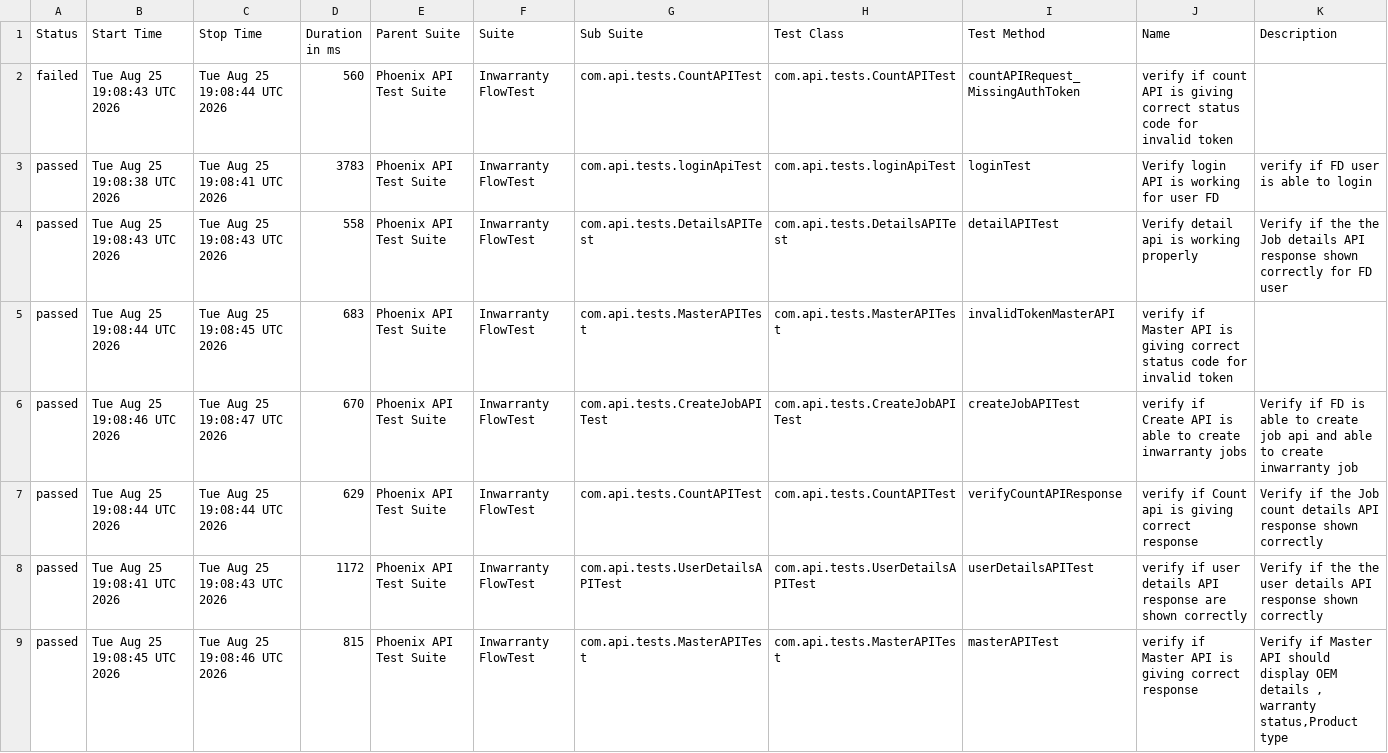
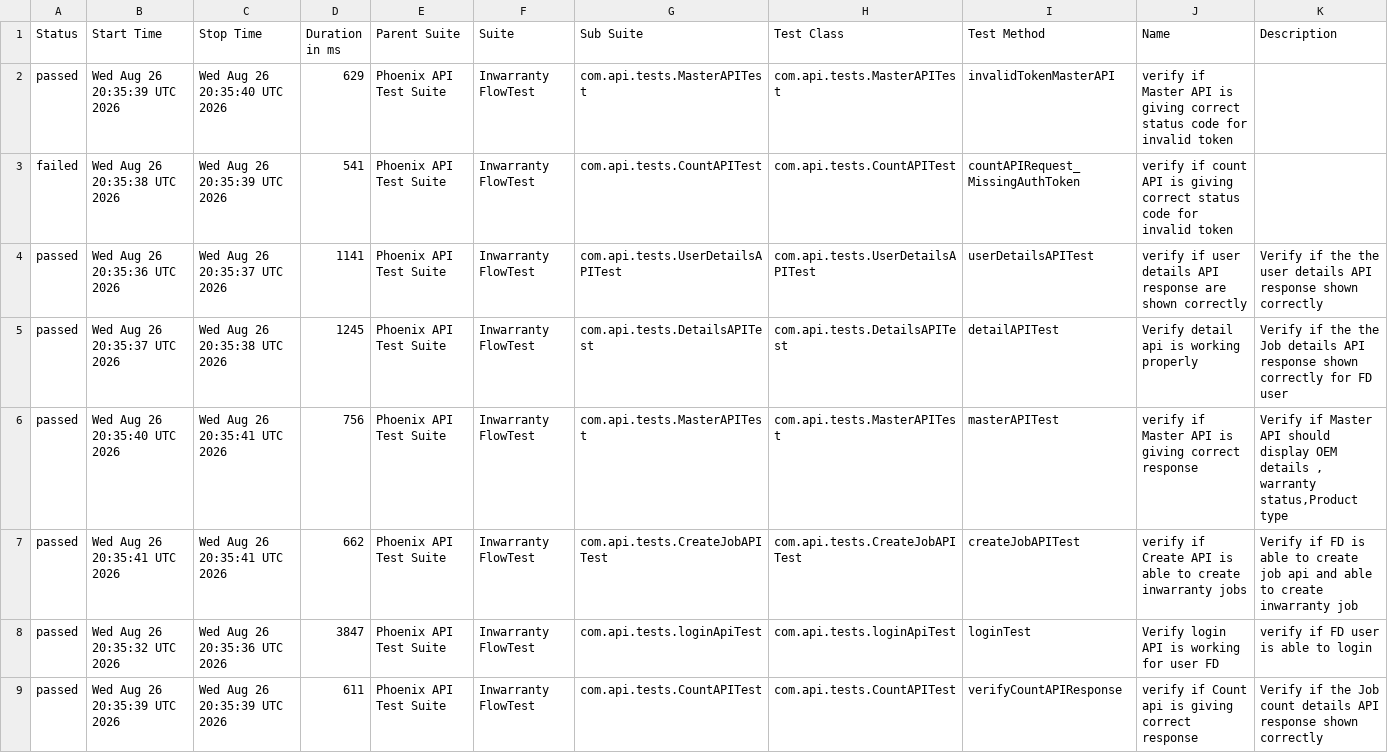
Before and after one commit to iamsourabh434/PhoenixTestAutomationFramework, a CSV file: data/suites.csv, drawn as a sheet.

```diff
--- a/data/suites.csv
+++ b/data/suites.csv
@@ -1,9 +1,9 @@
 "Status","Start Time","Stop Time","Duration in ms","Parent Suite","Suite","Sub Suite","Test Class","Test Method","Name","Description"
-"failed","Tue Aug 25 19:08:43 UTC 2026","Tue Aug 25 19:08:44 UTC 2026","560","Phoenix API Test Suite","Inwarranty FlowTest","com.api.tests.CountAPITest","com.api.tests.CountAPITest","countAPIRequest_MissingAuthToken","verify if count API is giving correct status code for invalid token",""
-"passed","Tue Aug 25 19:08:38 UTC 2026","Tue Aug 25 19:08:41 UTC 2026","3783","Phoenix API Test Suite","Inwarranty FlowTest","com.api.tests.loginApiTest","com.api.tests.loginApiTest","loginTest","Verify login API is working for user FD","verify if FD user is able to login"
-"passed","Tue Aug 25 19:08:43 UTC 2026","Tue Aug 25 19:08:43 UTC 2026","558","Phoenix API Test Suite","Inwarranty FlowTest","com.api.tests.DetailsAPITest","com.api.tests.DetailsAPITest","detailAPITest","Verify detail api is working properly","Verify if the the Job details API response shown correctly for FD user"
-"passed","Tue Aug 25 19:08:44 UTC 2026","Tue Aug 25 19:08:45 UTC 2026","683","Phoenix API Test Suite","Inwarranty FlowTest","com.api.tests.MasterAPITest","com.api.tests.MasterAPITest","invalidTokenMasterAPI","verify if Master API is giving correct status code for invalid token",""
-"passed","Tue Aug 25 19:08:46 UTC 2026","Tue Aug 25 19:08:47 UTC 2026","670","Phoenix API Test Suite","Inwarranty FlowTest","com.api.tests.CreateJobAPITest","com.api.tests.CreateJobAPITest","createJobAPITest","verify if Create API is able to create inwarranty jobs","Verify if FD is able to create job api and able to create inwarranty job"
-"passed","Tue Aug 25 19:08:44 UTC 2026","Tue Aug 25 19:08:44 UTC 2026","629","Phoenix API Test Suite","Inwarranty FlowTest","com.api.tests.CountAPITest","com.api.tests.CountAPITest","verifyCountAPIResponse","verify if Count api is giving correct response","Verify if the Job count details API response shown correctly "
-"passed","Tue Aug 25 19:08:41 UTC 2026","Tue Aug 25 19:08:43 UTC 2026","1172","Phoenix API Test Suite","Inwarranty FlowTest","com.api.tests.UserDetailsAPITest","com.api.tests.UserDetailsAPITest","userDetailsAPITest","verify if user details API response are shown correctly","Verify if the the user details API response shown correctly"
-"passed","Tue Aug 25 19:08:45 UTC 2026","Tue Aug 25 19:08:46 UTC 2026","815","Phoenix API Test Suite","Inwarranty FlowTest","com.api.tests.MasterAPITest","com.api.tests.MasterAPITest","masterAPITest","verify if Master API is giving correct response","Verify if Master API should display OEM details , warranty status,Product type"
+"passed","Wed Aug 26 20:35:39 UTC 2026","Wed Aug 26 20:35:40 UTC 2026","629","Phoenix API Test Suite","Inwarranty FlowTest","com.api.tests.MasterAPITest","com.api.tests.MasterAPITest","invalidTokenMasterAPI","verify if Master API is giving correct status code for invalid token",""
+"failed","Wed Aug 26 20:35:38 UTC 2026","Wed Aug 26 20:35:39 UTC 2026","541","Phoenix API Test Suite","Inwarranty FlowTest","com.api.tests.CountAPITest","com.api.tests.CountAPITest","countAPIRequest_MissingAuthToken","verify if count API is giving correct status code for invalid token",""
+"passed","Wed Aug 26 20:35:36 UTC 2026","Wed Aug 26 20:35:37 UTC 2026","1141","Phoenix API Test Suite","Inwarranty FlowTest","com.api.tests.UserDetailsAPITest","com.api.tests.UserDetailsAPITest","userDetailsAPITest","verify if user details API response are shown correctly","Verify if the the user details API response shown correctly"
+"passed","Wed Aug 26 20:35:37 UTC 2026","Wed Aug 26 20:35:38 UTC 2026","1245","Phoenix API Test Suite","Inwarranty FlowTest","com.api.tests.DetailsAPITest","com.api.tests.DetailsAPITest","detailAPITest","Verify detail api is working properly","Verify if the the Job details API response shown correctly for FD user"
+"passed","Wed Aug 26 20:35:40 UTC 2026","Wed Aug 26 20:35:41 UTC 2026","756","Phoenix API Test Suite","Inwarranty FlowTest","com.api.tests.MasterAPITest","com.api.tests.MasterAPITest","masterAPITest","verify if Master API is giving correct response","Verify if Master API should display OEM details , warranty status,Product type"
+"passed","Wed Aug 26 20:35:41 UTC 2026","Wed Aug 26 20:35:41 UTC 2026","662","Phoenix API Test Suite","Inwarranty FlowTest","com.api.tests.CreateJobAPITest","com.api.tests.CreateJobAPITest","createJobAPITest","verify if Create API is able to create inwarranty jobs","Verify if FD is able to create job api and able to create inwarranty job"
+"passed","Wed Aug 26 20:35:32 UTC 2026","Wed Aug 26 20:35:36 UTC 2026","3847","Phoenix API Test Suite","Inwarranty FlowTest","com.api.tests.loginApiTest","com.api.tests.loginApiTest","loginTest","Verify login API is working for user FD","verify if FD user is able to login"
+"passed","Wed Aug 26 20:35:39 UTC 2026","Wed Aug 26 20:35:39 UTC 2026","611","Phoenix API Test Suite","Inwarranty FlowTest","com.api.tests.CountAPITest","com.api.tests.CountAPITest","verifyCountAPIResponse","verify if Count api is giving correct response","Verify if the Job count details API response shown correctly "
```
Also changed, not shown: data/behaviors.csv, 53 other files.
